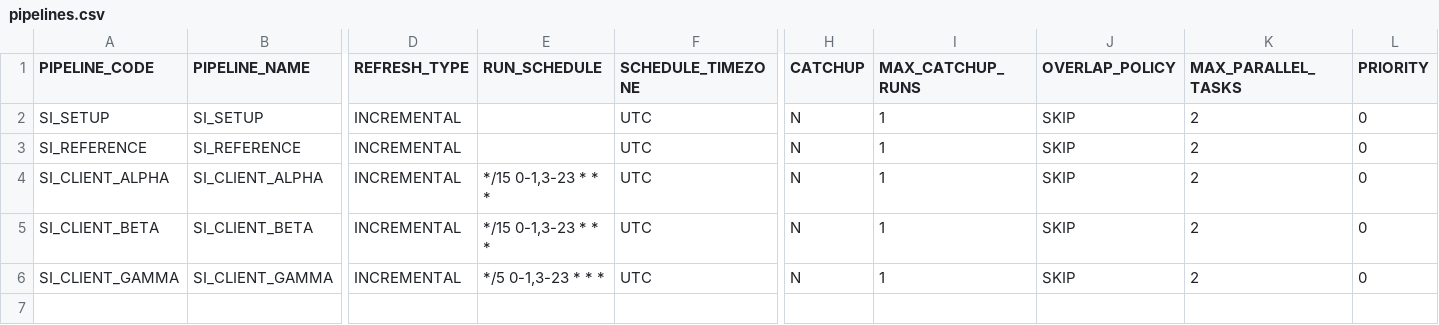
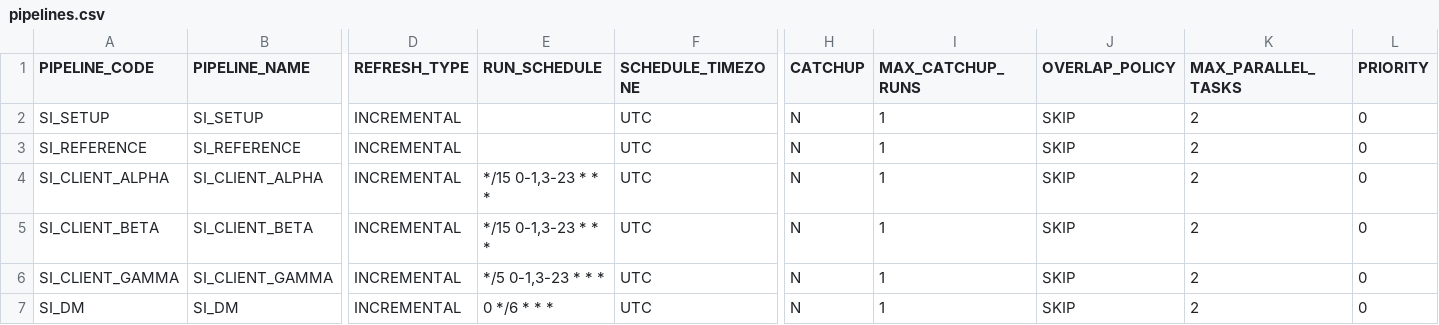
Before and after one commit to etl-craft/support-insights, a CSV file: project/config/pipelines.csv, drawn as a sheet; only a part is shown, gaps mark what is left out; rows hold the shown columns only; the diff names each change by its address in the sheet, - before the commit and + after, or states it on an @@ line.

Commit message:
feat(pipelines): bounded SI_DM publication (S8.B) (#3)
* feat(pipelines): preserve DM slice (road to 1.0.0, S8.B)

* feat(pipelines): validate bounded DM publication (road to 1.0.0, S8.B)

```diff
--- a/project/config/pipelines.csv
+++ b/project/config/pipelines.csv
+row 7: SI_DM | SI_DM | INCREMENTAL | 0 */6 * * * | UTC | N | 1 | SKIP | 2 | 0
```
Also changed, not shown: project/config/tables.csv, project/config/task_dependencies.csv, 14 other files.
